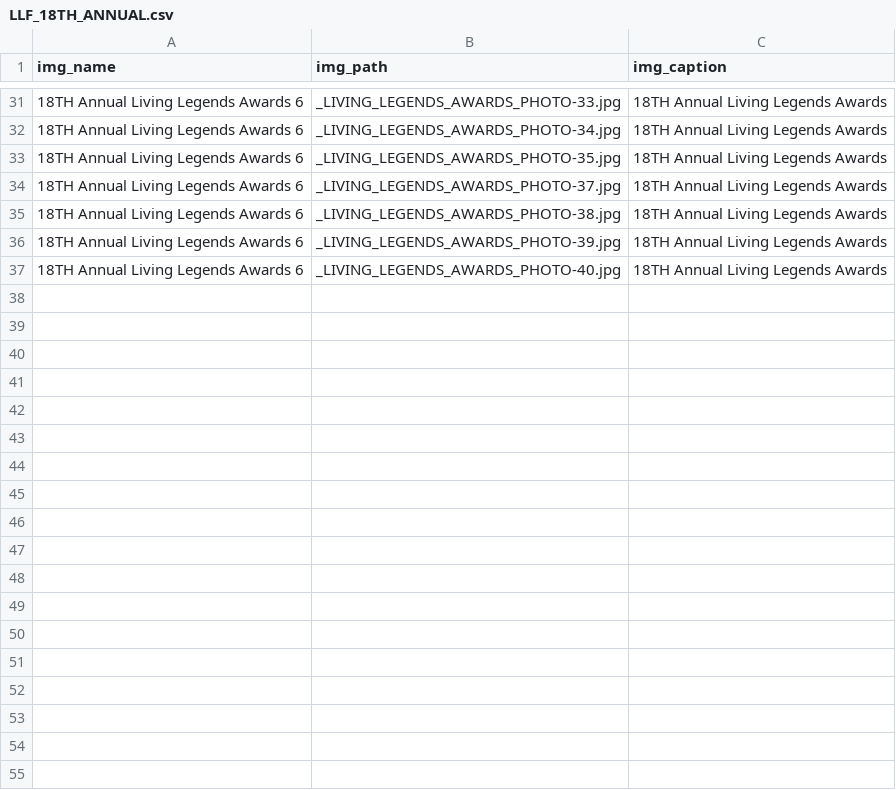
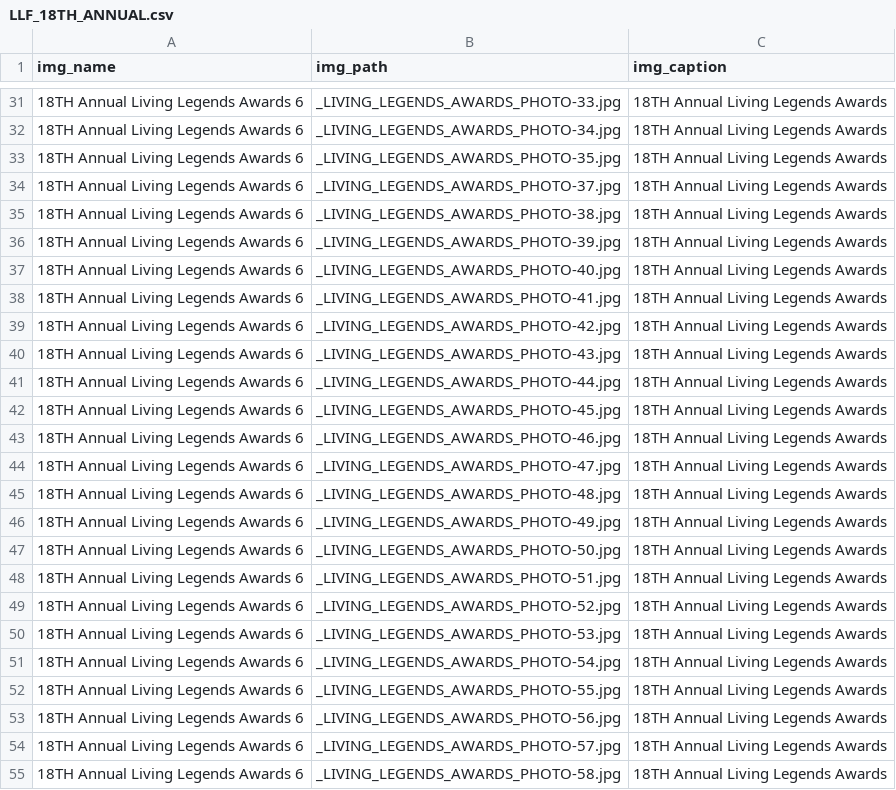
Before and after one commit to livinglegends/llf-site, a CSV file: _data/galleries/LLF_18TH_ANNUAL.csv, drawn as a sheet; only a part is shown, gaps mark what is left out.

```diff
--- a/_data/galleries/LLF_18TH_ANNUAL.csv
+++ b/_data/galleries/LLF_18TH_ANNUAL.csv
@@ -37 +37,19 @@ img_name,img_path,img_caption
 18TH Annual Living Legends Awards 6,_LIVING_LEGENDS_AWARDS_PHOTO-40.jpg,18TH Annual Living Legends Awards
+18TH Annual Living Legends Awards 6,_LIVING_LEGENDS_AWARDS_PHOTO-41.jpg,18TH Annual Living Legends Awards
+18TH Annual Living Legends Awards 6,_LIVING_LEGENDS_AWARDS_PHOTO-42.jpg,18TH Annual Living Legends Awards
+18TH Annual Living Legends Awards 6,_LIVING_LEGENDS_AWARDS_PHOTO-43.jpg,18TH Annual Living Legends Awards
+18TH Annual Living Legends Awards 6,_LIVING_LEGENDS_AWARDS_PHOTO-44.jpg,18TH Annual Living Legends Awards
+18TH Annual Living Legends Awards 6,_LIVING_LEGENDS_AWARDS_PHOTO-45.jpg,18TH Annual Living Legends Awards
+18TH Annual Living Legends Awards 6,_LIVING_LEGENDS_AWARDS_PHOTO-46.jpg,18TH Annual Living Legends Awards
+18TH Annual Living Legends Awards 6,_LIVING_LEGENDS_AWARDS_PHOTO-47.jpg,18TH Annual Living Legends Awards
+18TH Annual Living Legends Awards 6,_LIVING_LEGENDS_AWARDS_PHOTO-48.jpg,18TH Annual Living Legends Awards
+18TH Annual Living Legends Awards 6,_LIVING_LEGENDS_AWARDS_PHOTO-49.jpg,18TH Annual Living Legends Awards
+18TH Annual Living Legends Awards 6,_LIVING_LEGENDS_AWARDS_PHOTO-50.jpg,18TH Annual Living Legends Awards
+18TH Annual Living Legends Awards 6,_LIVING_LEGENDS_AWARDS_PHOTO-51.jpg,18TH Annual Living Legends Awards
+18TH Annual Living Legends Awards 6,_LIVING_LEGENDS_AWARDS_PHOTO-52.jpg,18TH Annual Living Legends Awards
+18TH Annual Living Legends Awards 6,_LIVING_LEGENDS_AWARDS_PHOTO-53.jpg,18TH Annual Living Legends Awards
+18TH Annual Living Legends Awards 6,_LIVING_LEGENDS_AWARDS_PHOTO-54.jpg,18TH Annual Living Legends Awards
+18TH Annual Living Legends Awards 6,_LIVING_LEGENDS_AWARDS_PHOTO-55.jpg,18TH Annual Living Legends Awards
+18TH Annual Living Legends Awards 6,_LIVING_LEGENDS_AWARDS_PHOTO-56.jpg,18TH Annual Living Legends Awards
+18TH Annual Living Legends Awards 6,_LIVING_LEGENDS_AWARDS_PHOTO-57.jpg,18TH Annual Living Legends Awards
+18TH Annual Living Legends Awards 6,_LIVING_LEGENDS_AWARDS_PHOTO-58.jpg,18TH Annual Living Legends Awards
```
Also changed, not shown: _data/galleries/LLF_15TH_ANNUAL.csv, 11 other files.
